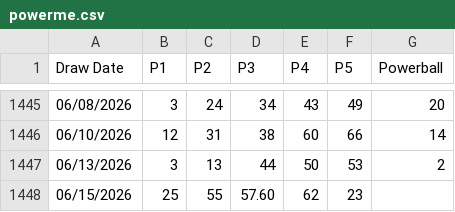
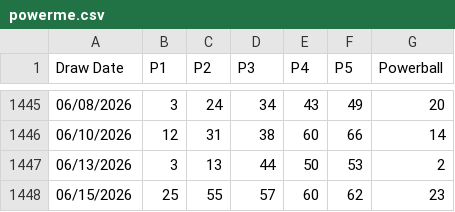
Before and after one commit to r9wbcm49dd-sys/LotteryMapData, a CSV file: csv/powerme.csv, drawn as a sheet; only a part is shown, gaps mark what is left out.

Commit message:
Update powerme.csv

```diff
--- a/csv/powerme.csv
+++ b/csv/powerme.csv
@@ -1447,2 +1447,2 @@ Draw Date,P1,P2,P3,P4,P5,Powerball
 06/13/2026,3,13,44,50,53,2
-06/15/2026,25,55,57.60,62,23
+06/15/2026,25,55,57,60,62,23
```
